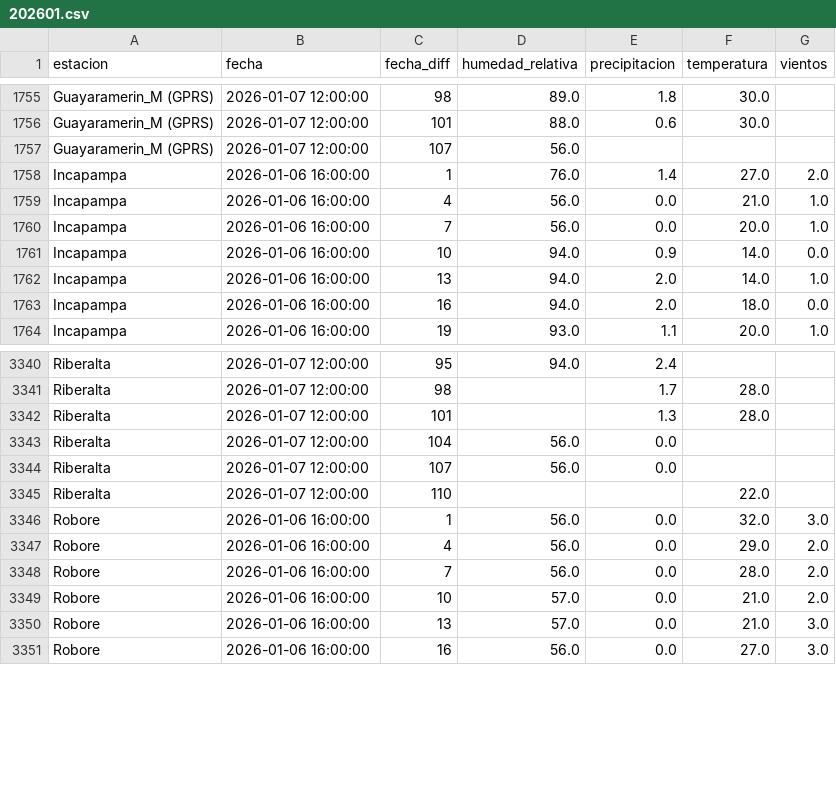
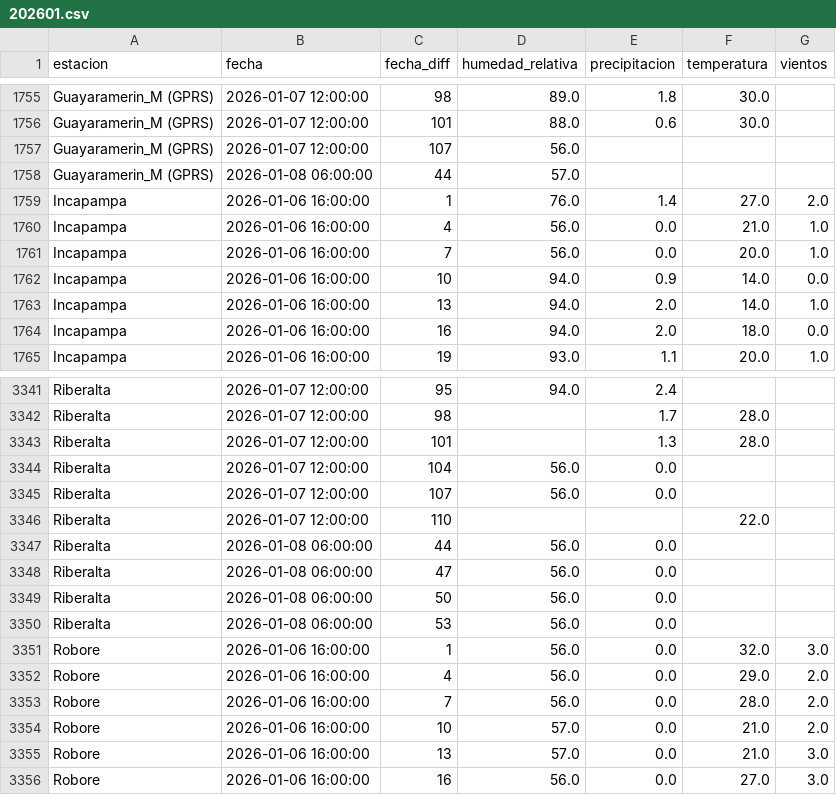
Before and after one commit to sociedatos/bo-meteorologia, a CSV file: data_forecast/2026/202601.csv, drawn as a sheet; only a part is shown, gaps mark what is left out; the diff names each change by its address in the sheet, - before the commit and + after, or states it on an @@ line.

Commit message:
[ci] actualización forecasts senamhi

```diff
--- a/data_forecast/2026/202601.csv
+++ b/data_forecast/2026/202601.csv
+row 1758: Guayaramerin_M (GPRS) | 2026-01-08 06:00:00 | 44 | 57.0
+row 3347: Riberalta | 2026-01-08 06:00:00 | 44 | 56.0 | 0.0
+row 3348: Riberalta | 2026-01-08 06:00:00 | 47 | 56.0 | 0.0
+row 3349: Riberalta | 2026-01-08 06:00:00 | 50 | 56.0 | 0.0
+row 3350: Riberalta | 2026-01-08 06:00:00 | 53 | 56.0 | 0.0
```
